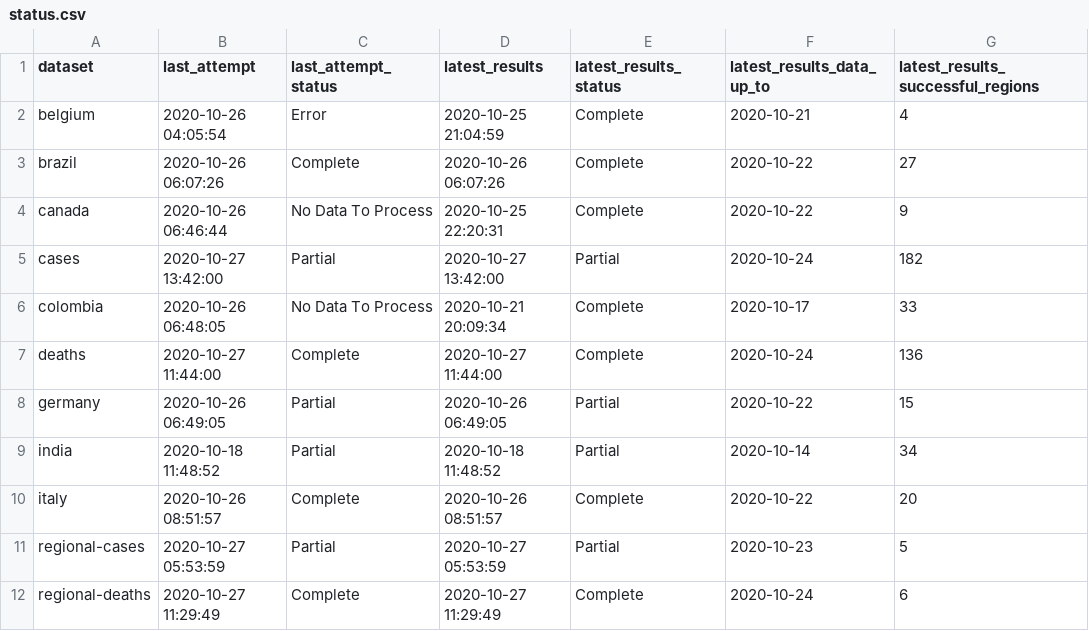
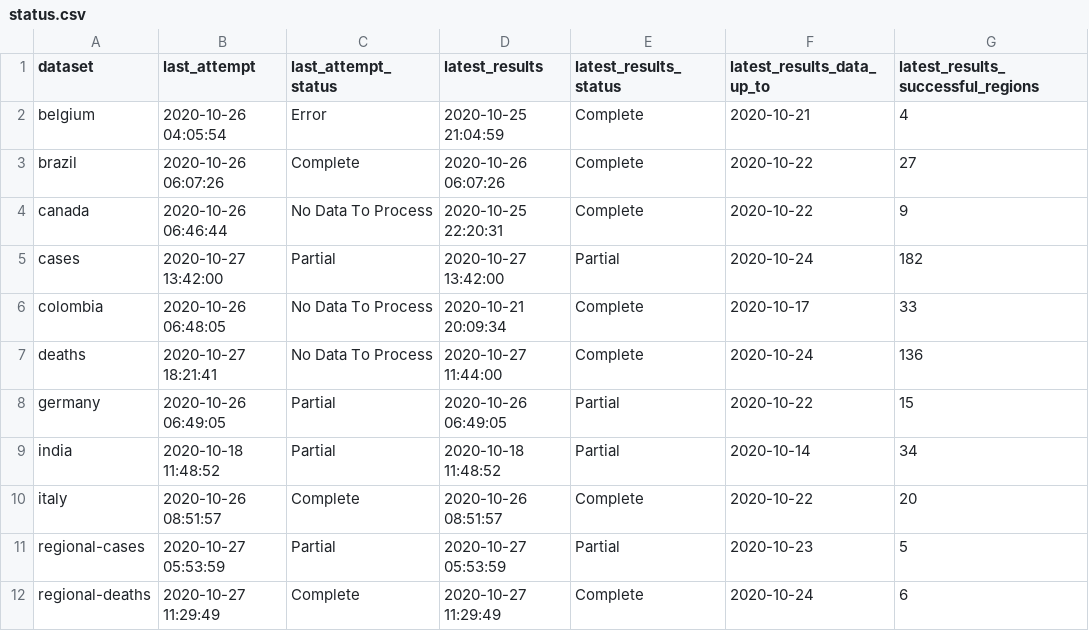
Before and after one commit to edugonzaloalmorox/covid-rt-estimates, a CSV file: status.csv, drawn as a sheet; only a part is shown; the diff names each change by its address in the sheet, - before the commit and + after, or states it on an @@ line.

Commit message:
automated update of deaths

```diff
--- a/status.csv
+++ b/status.csv
-B7 (last_attempt): 2020-10-27 11:44:00
+B7 (last_attempt): 2020-10-27 18:21:41
-C7 (last_attempt_status): Complete
+C7 (last_attempt_status): No Data To Process
```
